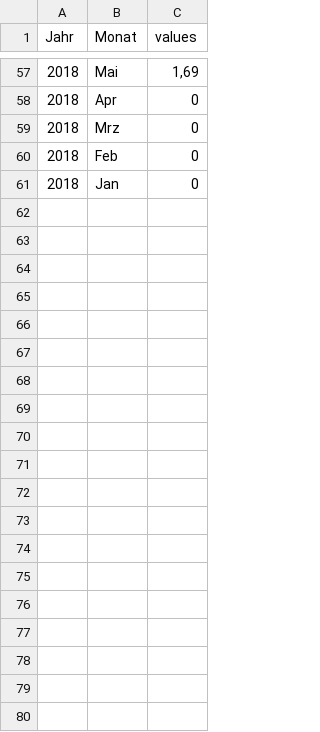
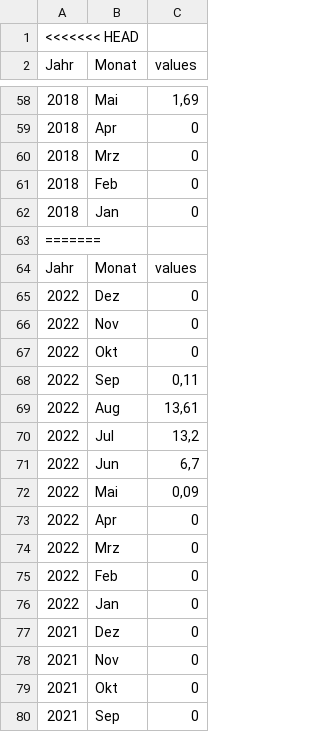
Before and after one commit to anneberner/Tabellen_duke, a CSV file: ww_cdd_m.csv, drawn as a sheet; only a part is shown, gaps mark what is left out; the diff covers the shown part only; the diff names each change by its address in the sheet, - before the commit and + after, or states it on an @@ line.

```diff
--- a/ww_cdd_m.csv
+++ b/ww_cdd_m.csv
+row 1: <<<<<<< HEAD
+row 63: =======
+row 64: Jahr | Monat | values
+row 65: 2022 | Dez | 0
+row 66: 2022 | Nov | 0
+row 67: 2022 | Okt | 0
+row 68: 2022 | Sep | 0,11
+row 69: 2022 | Aug | 13,61
+row 70: 2022 | Jul | 13,2
+row 71: 2022 | Jun | 6,7
+row 72: 2022 | Mai | 0,09
+row 73: 2022 | Apr | 0
+row 74: 2022 | Mrz | 0
+row 75: 2022 | Feb | 0
+row 76: 2022 | Jan | 0
+row 77: 2021 | Dez | 0
+row 78: 2021 | Nov | 0
+row 79: 2021 | Okt | 0
+row 80: 2021 | Sep | 0
```
Also changed, not shown: 45 added rows elsewhere in this file, 2 other files.
